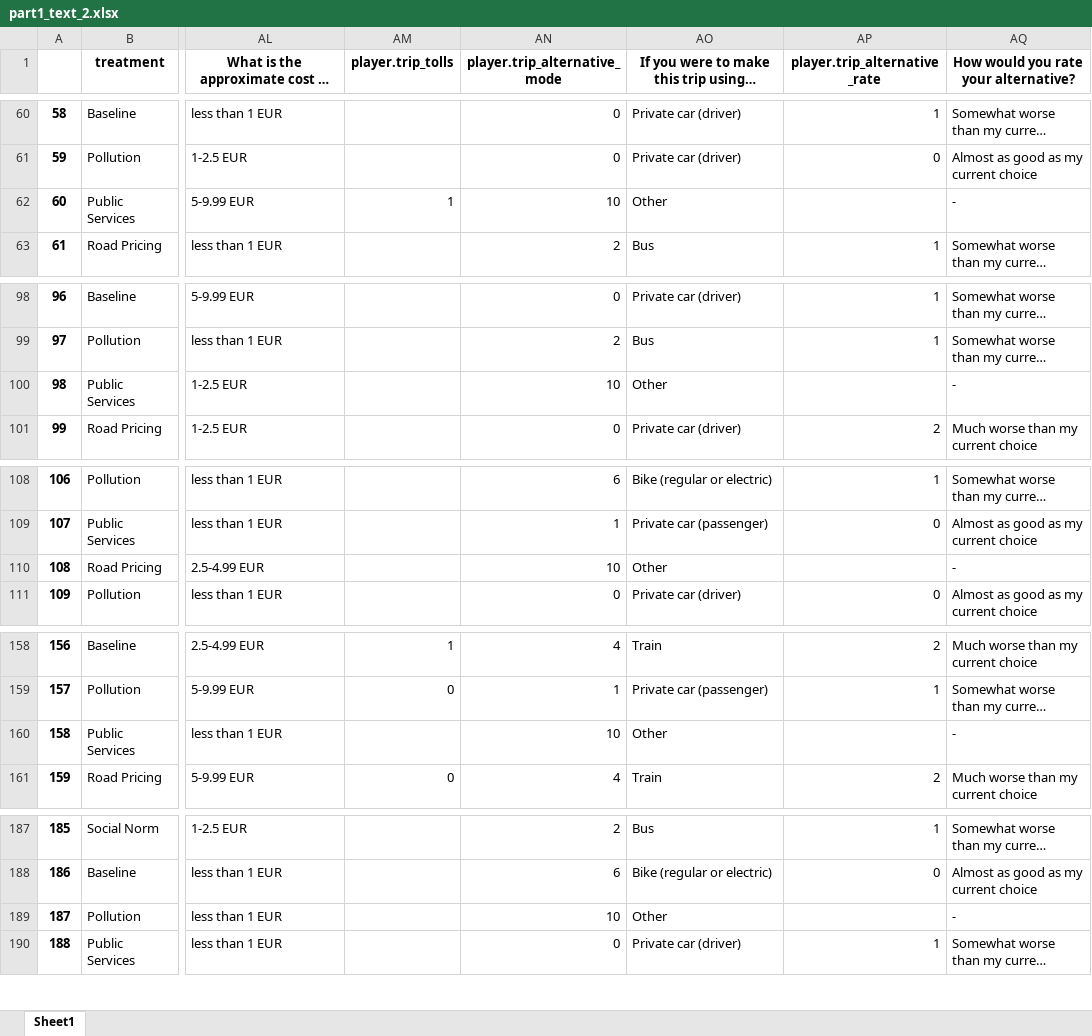
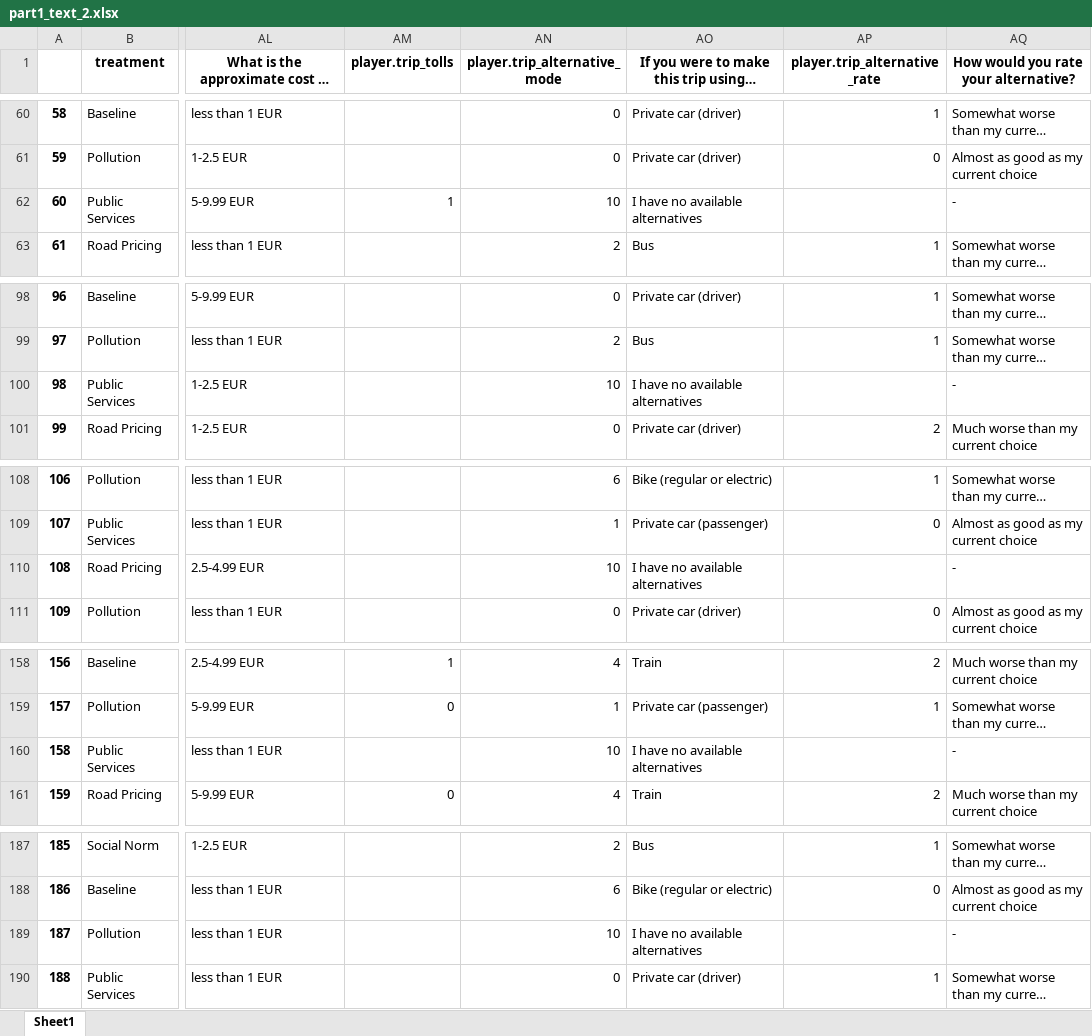
Before and after one commit to saraghivarello/APlanet, an Excel workbook: Pilot_2/Rearrange_datasets/part1_text_2.xlsx, sheet Sheet1, drawn as a sheet; only a part is shown, gaps mark what is left out; long unchanged cells end in …; values as stored, in another font and other column widths than the file's, no borders; the diff covers the shown part only; the diff names each change by its address in the sheet, - before the commit and + after, or states it on an @@ line.

```diff
--- a/Pilot_2/Rearrange_datasets/part1_text_2.xlsx (sheet Sheet1)
+++ b/Pilot_2/Rearrange_datasets/part1_text_2.xlsx (sheet Sheet1)
-AO62: Other
+AO62: I have no available alternatives
-AO100: Other
+AO100: I have no available alternatives
-AO110: Other
+AO110: I have no available alternatives
-AO160: Other
+AO160: I have no available alternatives
-AO189: Other
+AO189: I have no available alternatives
```
Also changed, not shown: 18 edited cells elsewhere in this sheet, Pilot_1/Rearrange_datasets/all_Madrid.xlsx, Pilot_1/Rearrange_datasets/all_parts.xlsx, 41 other files.
